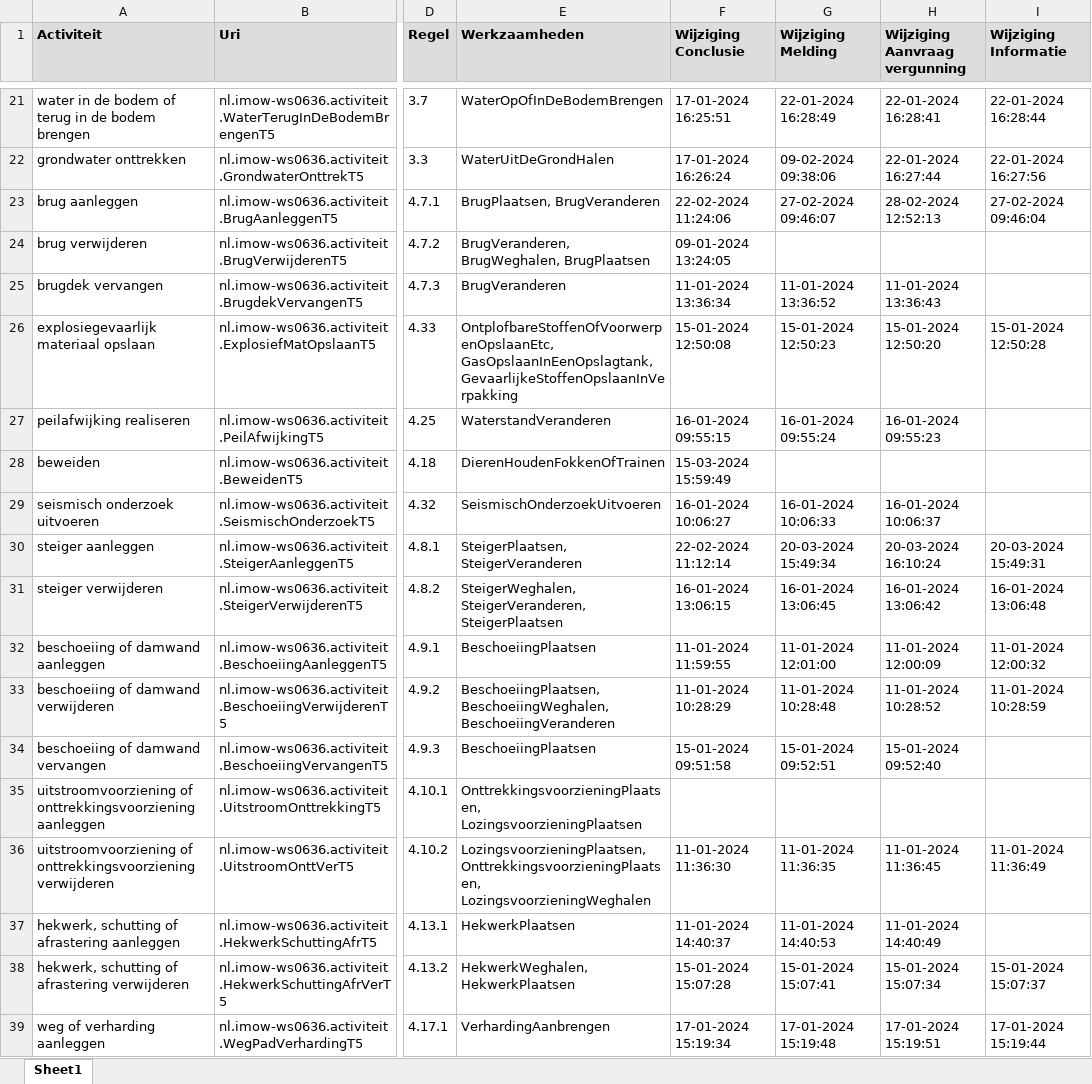
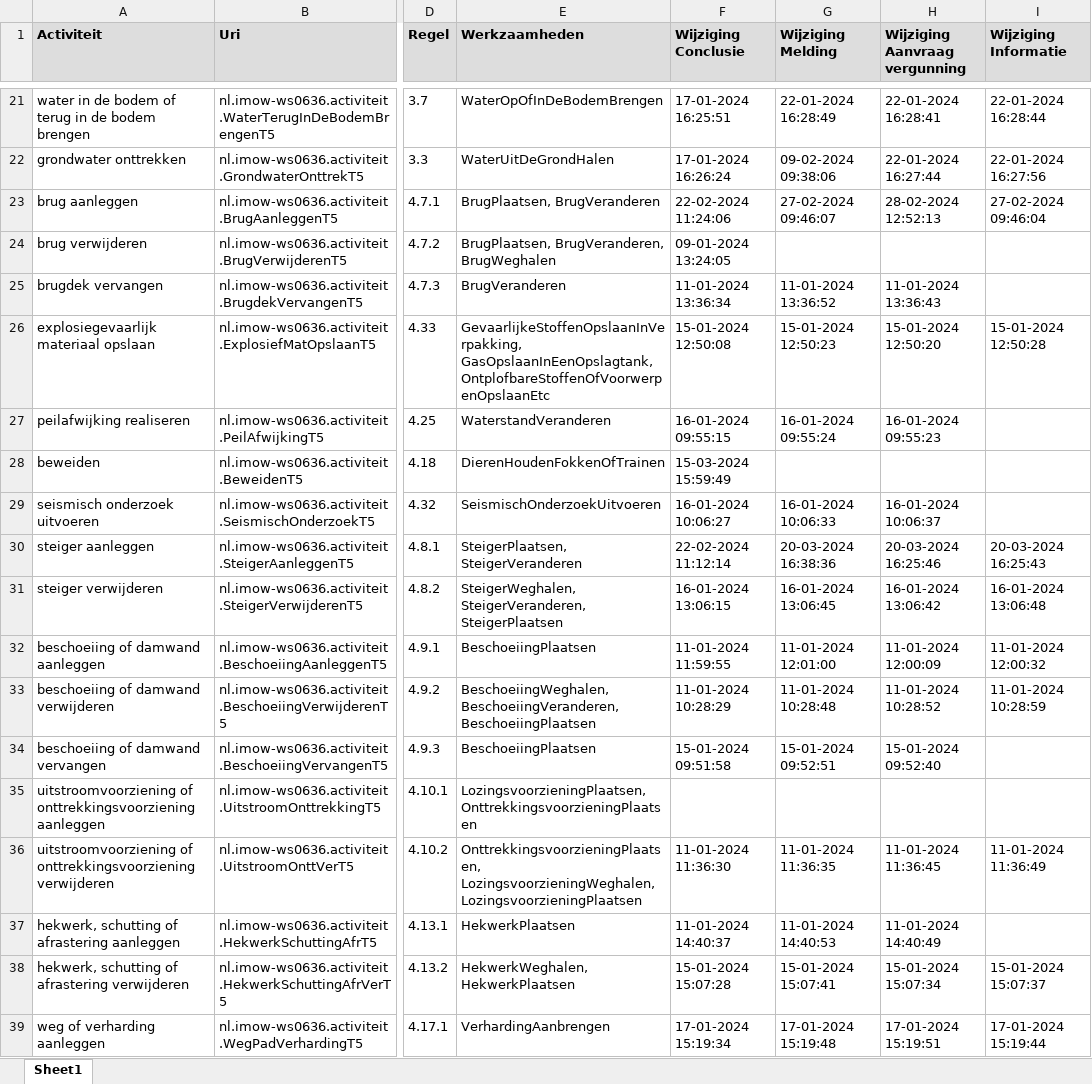
Before and after one commit to hdsr-mid/Omgevingswet_archivering_RTR, an Excel workbook: log/Waterschapsverordening_RTR_Pre_status_20-03-2024.xlsx, sheet Sheet1, drawn as a sheet; only a part is shown, gaps mark what is left out; values as stored, in another font and other column widths than the file's, no borders; the diff covers the shown part only; the diff names each change by its address in the sheet, - before the commit and + after, or states it on an @@ line.

```diff
--- a/log/Waterschapsverordening_RTR_Pre_status_20-03-2024.xlsx (sheet Sheet1)
+++ b/log/Waterschapsverordening_RTR_Pre_status_20-03-2024.xlsx (sheet Sheet1)
-E24 (Werkzaamheden): BrugVeranderen, BrugWeghalen, BrugPlaatsen
+E24 (Werkzaamheden): BrugPlaatsen, BrugVeranderen, BrugWeghalen
-E26 (Werkzaamheden): OntplofbareStoffenOfVoorwerpenOpslaanEtc, GasOpslaanInEenOpslagtank, GevaarlijkeStoffenOpslaanInVerpakking
+E26 (Werkzaamheden): GevaarlijkeStoffenOpslaanInVerpakking, GasOpslaanInEenOpslagtank, OntplofbareStoffenOfVoorwerpenOpslaanEtc
-G30 (Wijziging Melding): 20-03-2024 15:49:34
+G30 (Wijziging Melding): 20-03-2024 16:38:36
-H30 (Wijziging Aanvraag vergunning): 20-03-2024 16:10:24
+H30 (Wijziging Aanvraag vergunning): 20-03-2024 16:25:46
-I30 (Wijziging Informatie): 20-03-2024 15:49:31
+I30 (Wijziging Informatie): 20-03-2024 16:25:43
-E33 (Werkzaamheden): BeschoeiingPlaatsen, BeschoeiingWeghalen, BeschoeiingVeranderen
+E33 (Werkzaamheden): BeschoeiingWeghalen, BeschoeiingVeranderen, BeschoeiingPlaatsen
-E35 (Werkzaamheden): OnttrekkingsvoorzieningPlaatsen, LozingsvoorzieningPlaatsen
+E35 (Werkzaamheden): LozingsvoorzieningPlaatsen, OnttrekkingsvoorzieningPlaatsen
-E36 (Werkzaamheden): LozingsvoorzieningPlaatsen, OnttrekkingsvoorzieningPlaatsen, LozingsvoorzieningWeghalen
+E36 (Werkzaamheden): OnttrekkingsvoorzieningPlaatsen, LozingsvoorzieningWeghalen, LozingsvoorzieningPlaatsen
```
Also changed, not shown: 15 edited cells elsewhere in this sheet, 3 other files.
